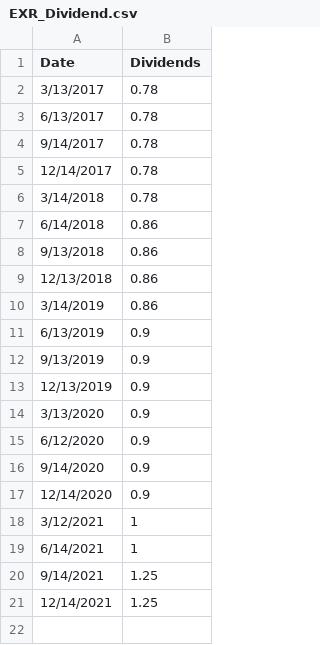
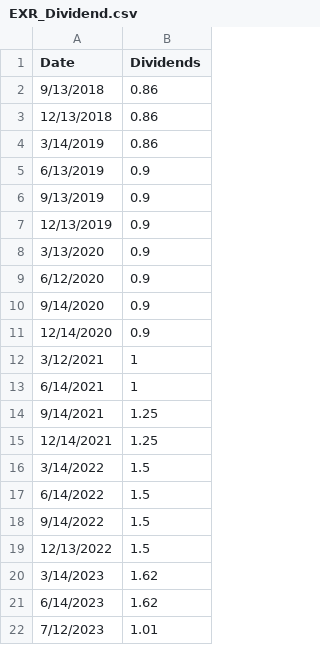
Before and after one commit to Andru-1987/python-deep-learning, a CSV file: EXR_Dividend.csv, drawn as a sheet.

```diff
--- a/EXR_Dividend.csv
+++ b/EXR_Dividend.csv
@@ -1,8 +1,2 @@
 Date,Dividends
-3/13/2017,0.78
-6/13/2017,0.78
-9/14/2017,0.78
-12/14/2017,0.78
-3/14/2018,0.78
-6/14/2018,0.86
 9/13/2018,0.86
@@ -21 +15,8 @@ Date,Dividends
 12/14/2021,1.25
+3/14/2022,1.5
+6/14/2022,1.5
+9/14/2022,1.5
+12/13/2022,1.5
+3/14/2023,1.62
+6/14/2023,1.62
+7/12/2023,1.01
```
Also changed, not shown: EXR.csv, NEE_dividend.csv, 12 other files.
